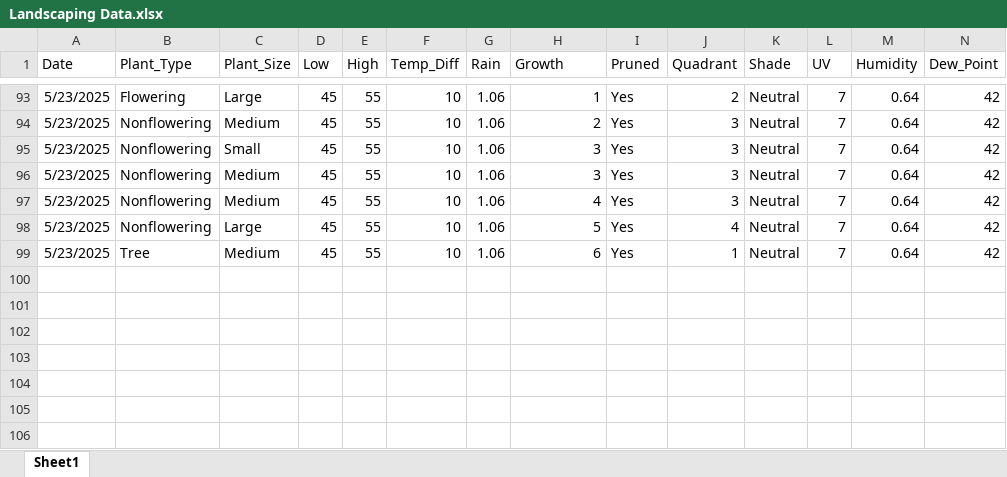
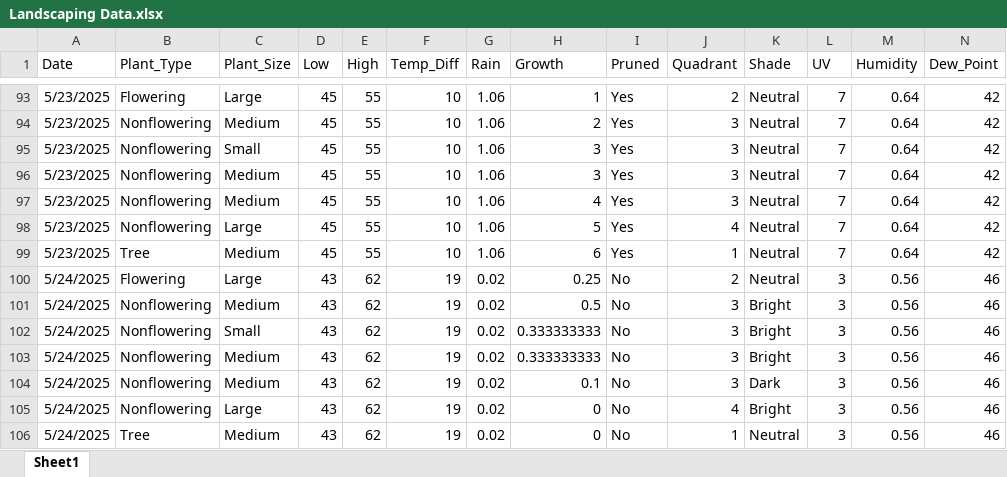
Before and after one commit to WVF-1/Summer-Research-Project, an Excel workbook: Landscaping Data.xlsx, sheet Sheet1, drawn as a sheet; only a part is shown, gaps mark what is left out; values as stored, in another font and other column widths than the file's, no borders; rows hold the shown columns only; the diff names each change by its address in the sheet, - before the commit and + after, or states it on an @@ line.

Commit message:
Add files via upload

```diff
--- a/Landscaping Data.xlsx (sheet Sheet1)
+++ b/Landscaping Data.xlsx (sheet Sheet1)
+row 100: 5/24/2025 | Flowering | Large | 43 | 62 | 19 | 0.02 | 0.25 | No | 2 | Neutral | 3 | 0.56 | 46
+row 101: 5/24/2025 | Nonflowering | Medium | 43 | 62 | 19 | 0.02 | 0.5 | No | 3 | Bright | 3 | 0.56 | 46
+row 102: 5/24/2025 | Nonflowering | Small | 43 | 62 | 19 | 0.02 | 0.333333333 | No | 3 | Bright | 3 | 0.56 | 46
+row 103: 5/24/2025 | Nonflowering | Medium | 43 | 62 | 19 | 0.02 | 0.333333333 | No | 3 | Bright | 3 | 0.56 | 46
+row 104: 5/24/2025 | Nonflowering | Medium | 43 | 62 | 19 | 0.02 | 0.1 | No | 3 | Dark | 3 | 0.56 | 46
+row 105: 5/24/2025 | Nonflowering | Large | 43 | 62 | 19 | 0.02 | 0 | No | 4 | Bright | 3 | 0.56 | 46
+row 106: 5/24/2025 | Tree | Medium | 43 | 62 | 19 | 0.02 | 0 | No | 1 | Neutral | 3 | 0.56 | 46
```
